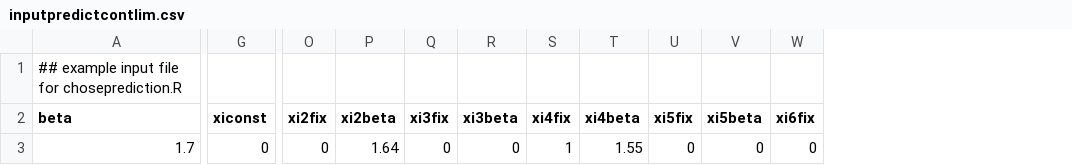
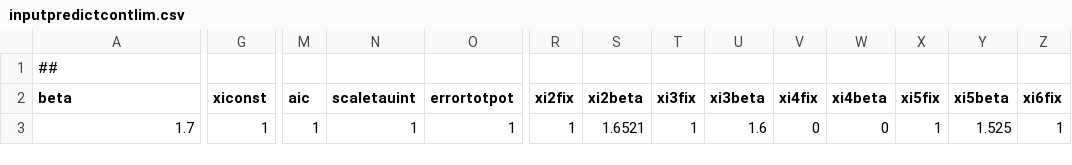
Before and after one commit to christianegross/U1_analyse_potential, a CSV file: inputpredictcontlim.csv, drawn as a sheet; only a part is shown, gaps mark what is left out; removed rows and columns are numbered as before the commit, all else as after; rows hold the shown columns only; the diff covers the shown part only; the diff names each change by its address in the sheet, - before the commit and + after, or states it on an @@ line.

Commit message:
chosepredict: integrate aic predictbeta: corrected some errors, now aic should be correct

```diff
--- a/inputpredictcontlim.csv
+++ b/inputpredictcontlim.csv
+column M (aic), row 3: 1
+column N (scaletauint), row 3: 1
+column O (errortotpot), row 3: 1
-row 1: ## example input file for choseprediction.R
+row 1: ##
-G3 (xiconst): 0
+G3 (xiconst): 1
-R3 (xi2fix): 0
+R3 (xi2fix): 1
-S3 (xi2beta): 1.64
+S3 (xi2beta): 1.6521
-T3 (xi3fix): 0
+T3 (xi3fix): 1
-U3 (xi3beta): 0
+U3 (xi3beta): 1.6
-V3 (xi4fix): 1
+V3 (xi4fix): 0
-W3 (xi4beta): 1.55
+W3 (xi4beta): 0
-X3 (xi5fix): 0
+X3 (xi5fix): 1
-Y3 (xi5beta): 0
+Y3 (xi5beta): 1.525
-Z3 (xi6fix): 0
+Z3 (xi6fix): 1
```
Also changed, not shown: 1 edited cell elsewhere in this file, 2 other files.
